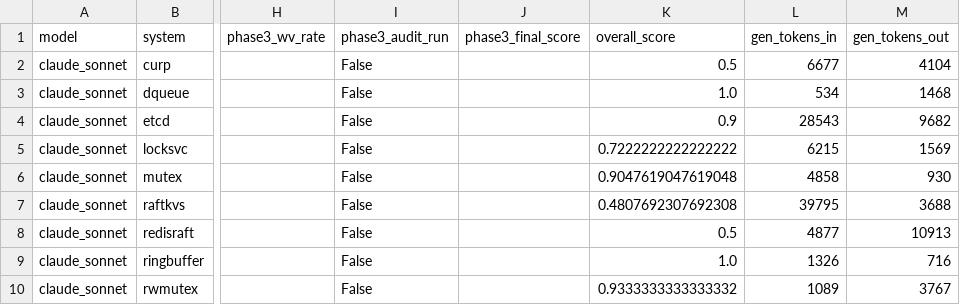
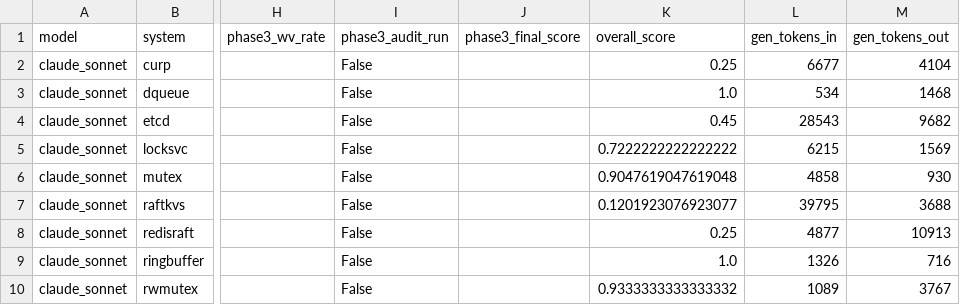
Before and after one commit to specula-org/SysMoBench, a CSV file: docs/leaderboard/detail.csv, drawn as a sheet; only a part is shown, gaps mark what is left out; the diff covers the shown part only; the diff names each change by its address in the sheet, - before the commit and + after, or states it on an @@ line.

Commit message:
fix(score): cascade-skipped phases now count as 0 in total mean

```diff
--- a/docs/leaderboard/detail.csv
+++ b/docs/leaderboard/detail.csv
-K2 (overall_score): 0.5
+K2 (overall_score): 0.25
-K4 (overall_score): 0.9
+K4 (overall_score): 0.45
-K7 (overall_score): 0.4807692307692308
+K7 (overall_score): 0.1201923076923077
-K8 (overall_score): 0.5
+K8 (overall_score): 0.25
```
Also changed, not shown: 56 edited cells elsewhere in this file, docs/leaderboard/aggregate.csv, 4 other files.
